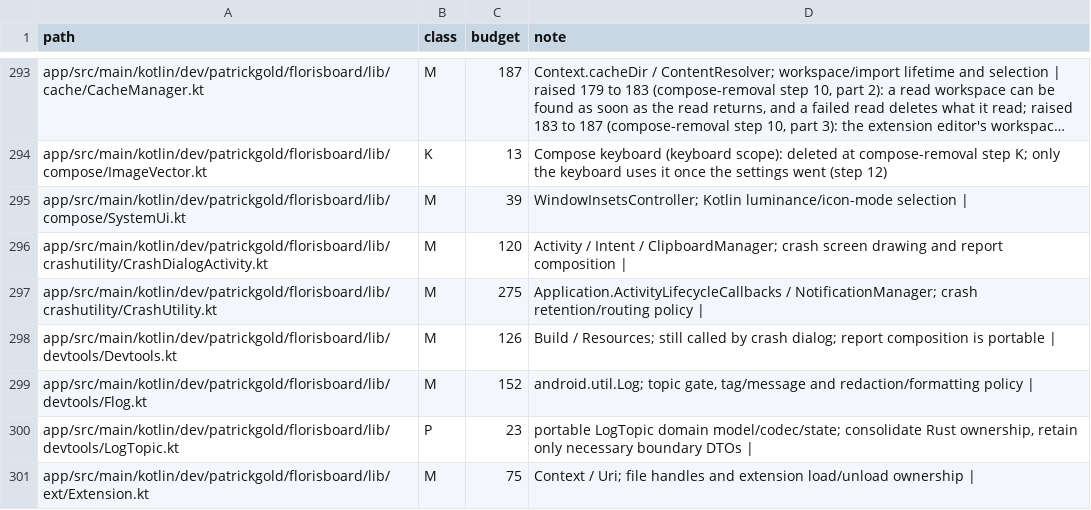
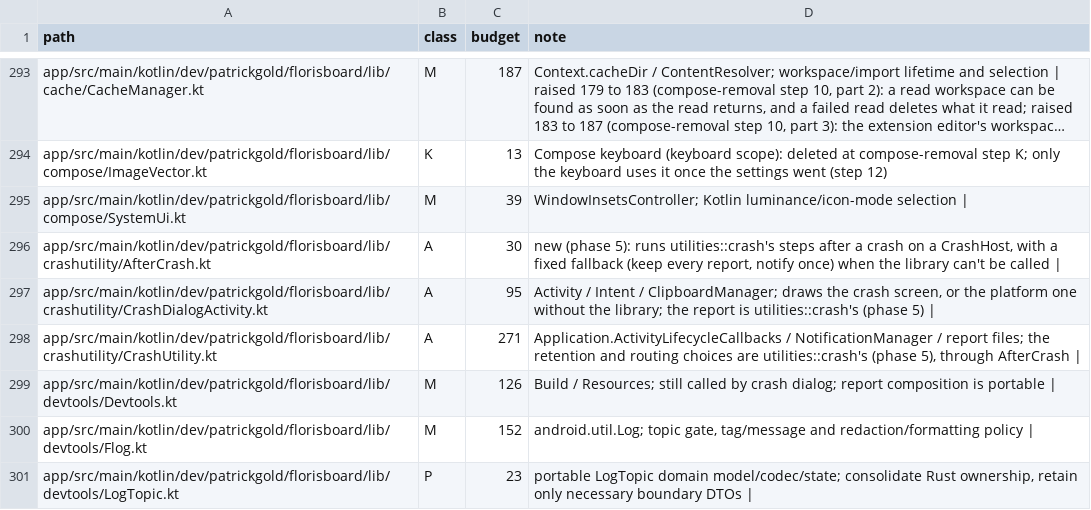
Before and after one commit to jtn0123/AudioWhisper-Keyboard, a TSV file: docs/jvm-ledger.tsv, drawn as a sheet; only a part is shown, gaps mark what is left out; the shorter side is filled out with more unchanged rows; long unchanged cells end in ….

```diff
--- a/docs/jvm-ledger.tsv
+++ b/docs/jvm-ledger.tsv
@@ -295,4 +295,5 @@ app/src/main/kotlin/dev/patrickgold/florisboard/lib/compose/ImageVector.kt	K	13
 app/src/main/kotlin/dev/patrickgold/florisboard/lib/compose/SystemUi.kt	M	39	WindowInsetsController; Kotlin luminance/icon-mode selection |
-app/src/main/kotlin/dev/patrickgold/florisboard/lib/crashutility/CrashDialogActivity.kt	M	120	Activity / Intent / ClipboardManager; crash screen drawing and report composition |
-app/src/main/kotlin/dev/patrickgold/florisboard/lib/crashutility/CrashUtility.kt	M	275	Application.ActivityLifecycleCallbacks / NotificationManager; crash retention/routing policy |
+app/src/main/kotlin/dev/patrickgold/florisboard/lib/crashutility/AfterCrash.kt	A	30	new (phase 5): runs utilities::crash's steps after a crash on a CrashHost, with a fixed fallback (keep every report, notify once) when the library can't be called |
+app/src/main/kotlin/dev/patrickgold/florisboard/lib/crashutility/CrashDialogActivity.kt	A	95	Activity / Intent / ClipboardManager; draws the crash screen, or the platform one without the library; the report is utilities::crash's (phase 5) |
+app/src/main/kotlin/dev/patrickgold/florisboard/lib/crashutility/CrashUtility.kt	A	271	Application.ActivityLifecycleCallbacks / NotificationManager / report files; the retention and routing choices are utilities::crash's (phase 5), through AfterCrash |
 app/src/main/kotlin/dev/patrickgold/florisboard/lib/devtools/Devtools.kt	M	126	Build / Resources; still called by crash dialog; report composition is portable |
```
Also changed, not shown: 8 other files.
